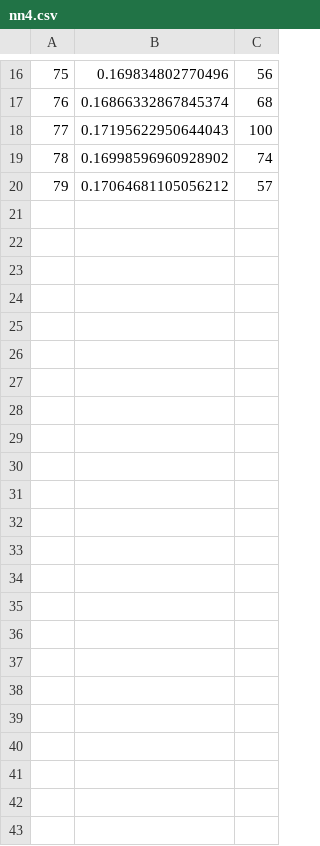
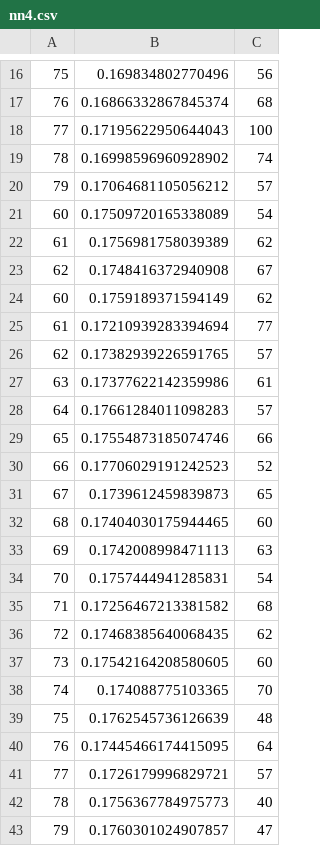
Before and after one commit to justshim/CTM-s, a CSV file: data/nn4.csv, drawn as a sheet; only a part is shown, gaps mark what is left out; the diff names each change by its address in the sheet, - before the commit and + after, or states it on an @@ line.

Commit message:
NN data

```diff
--- a/data/nn4.csv
+++ b/data/nn4.csv
+row 21: 60 | 0.17509720165338089 | 54
+row 22: 61 | 0.1756981758039389 | 62
+row 23: 62 | 0.1748416372940908 | 67
+row 24: 60 | 0.1759189371594149 | 62
+row 25: 61 | 0.17210939283394694 | 77
+row 26: 62 | 0.17382939226591765 | 57
+row 27: 63 | 0.17377622142359986 | 61
+row 28: 64 | 0.17661284011098283 | 57
+row 29: 65 | 0.17554873185074746 | 66
+row 30: 66 | 0.17706029191242523 | 52
+row 31: 67 | 0.1739612459839873 | 65
+row 32: 68 | 0.17404030175944465 | 60
+row 33: 69 | 0.1742008998471113 | 63
+row 34: 70 | 0.1757444941285831 | 54
+row 35: 71 | 0.17256467213381582 | 68
+row 36: 72 | 0.17468385640068435 | 62
+row 37: 73 | 0.17542164208580605 | 60
+row 38: 74 | 0.174088775103365 | 70
+row 39: 75 | 0.1762545736126639 | 48
+row 40: 76 | 0.17445466174415095 | 64
+row 41: 77 | 0.1726179996829721 | 57
+row 42: 78 | 0.1756367784975773 | 40
+row 43: 79 | 0.1760301024907857 | 47
```
Also changed, not shown: data/nn1.csv, data/nn2.csv, 10 other files.
